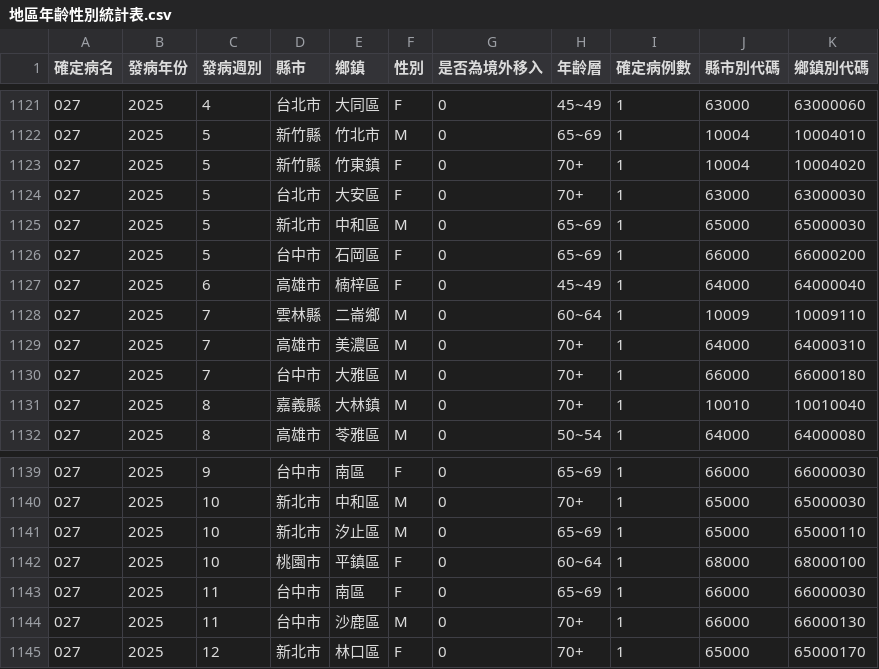
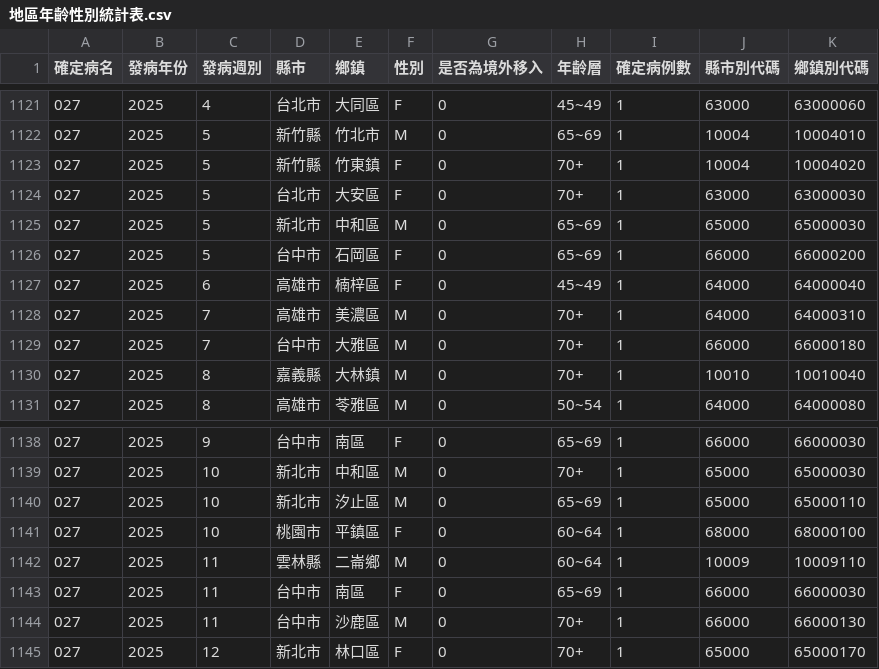
Before and after one commit to doggy8088/cdc-data, a CSV file: data/地區年齡性別統計表-李斯特菌症-依發病日統計(以週為單位)/地區年齡性別統計表.csv, drawn as a sheet; only a part is shown, gaps mark what is left out; removed rows and columns are numbered as before the commit, all else as after; the diff names each change by its address in the sheet, - before the commit and + after, or states it on an @@ line.

```diff
--- a/data/地區年齡性別統計表-李斯特菌症-依發病日統計(以週為單位)/地區年齡性別統計表.csv
+++ b/data/地區年齡性別統計表-李斯特菌症-依發病日統計(以週為單位)/地區年齡性別統計表.csv
-row 1128: 027 | 2025 | 7 | 雲林縣 | 二崙鄉 | M | 0 | 60~64 | 1 | 10009 | 10009110
+row 1142: 027 | 2025 | 11 | 雲林縣 | 二崙鄉 | M | 0 | 60~64 | 1 | 10009 | 10009110
```
Also changed, not shown: data/地區年齡性別統計表-HIV感染(含母子垂直感染疑似個案)-依發病日統計(以月為單位)/地區年齡性別統計表.csv, data/地區年齡性別統計表-李斯特菌症-依發病日統計(以月為單位)/地區年齡性別統計表.csv, 10 other files.
